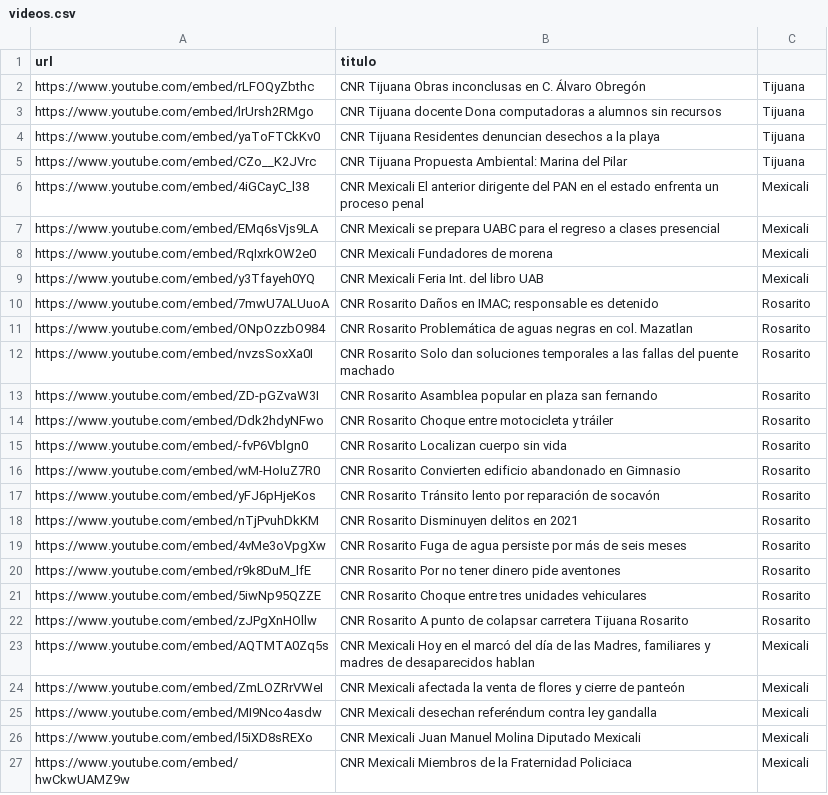
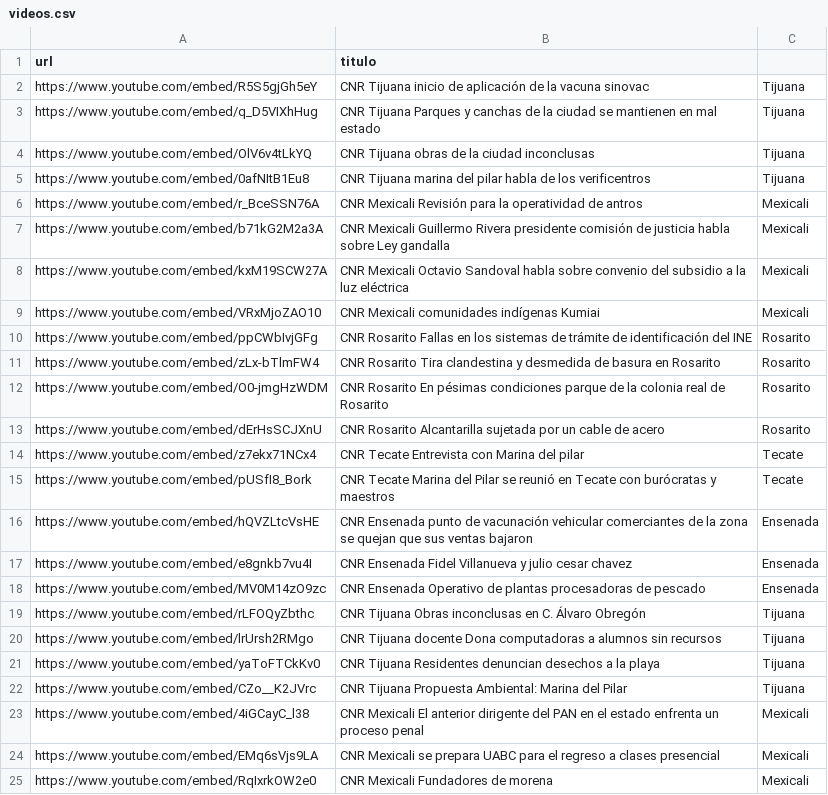
Before and after one commit to MauricioAlcala/cnr.tv, a CSV file: _data/videos.csv, drawn as a sheet; only a part is shown; the shorter side is filled out with more unchanged rows; the diff names each change by its address in the sheet, - before the commit and + after, or states it on an @@ line.

Commit message:
videos

```diff
--- a/_data/videos.csv
+++ b/_data/videos.csv
+row 2: https://www.youtube.com/embed/R5S5gjGh5eY | CNR Tijuana inicio de aplicación de la vacuna sinovac | Tijuana
+row 3: https://www.youtube.com/embed/q_D5VIXhHug | CNR Tijuana Parques y canchas de la ciudad se mantienen en mal estado | Tijuana
+row 4: https://www.youtube.com/embed/OlV6v4tLkYQ | CNR Tijuana obras de la ciudad inconclusas | Tijuana
+row 5: https://www.youtube.com/embed/0afNItB1Eu8 | CNR Tijuana marina del pilar habla de los verificentros | Tijuana
+row 6: https://www.youtube.com/embed/r_BceSSN76A | CNR Mexicali Revisión para la operatividad de antros | Mexicali
+row 7: https://www.youtube.com/embed/b71kG2M2a3A | CNR Mexicali Guillermo Rivera presidente comisión de justicia habla sobre Ley gandalla | Mexicali
+row 8: https://www.youtube.com/embed/kxM19SCW27A | CNR Mexicali Octavio Sandoval habla sobre convenio del subsidio a la luz eléctrica | Mexicali
+row 9: https://www.youtube.com/embed/VRxMjoZAO10 | CNR Mexicali comunidades indígenas Kumiai | Mexicali
+row 10: https://www.youtube.com/embed/ppCWbIvjGFg | CNR Rosarito Fallas en los sistemas de trámite de identificación del INE | Rosarito
+row 11: https://www.youtube.com/embed/zLx-bTlmFW4 | CNR Rosarito Tira clandestina y desmedida de basura en Rosarito | Rosarito
+row 12: https://www.youtube.com/embed/O0-jmgHzWDM | CNR Rosarito En pésimas condiciones parque de la colonia real de Rosarito | Rosarito
+row 13: https://www.youtube.com/embed/dErHsSCJXnU | CNR Rosarito Alcantarilla sujetada por un cable de acero | Rosarito
+row 14: https://www.youtube.com/embed/z7ekx71NCx4 | CNR Tecate Entrevista con Marina del pilar | Tecate
+row 15: https://www.youtube.com/embed/pUSfI8_Bork | CNR Tecate Marina del Pilar se reunió en Tecate con burócratas y maestros | Tecate
+row 16: https://www.youtube.com/embed/hQVZLtcVsHE | CNR Ensenada punto de vacunación vehicular comerciantes de la zona se quejan que sus ventas bajaron | Ensenada
+row 17: https://www.youtube.com/embed/e8gnkb7vu4I | CNR Ensenada Fidel Villanueva y julio cesar chavez | Ensenada
+row 18: https://www.youtube.com/embed/MV0M14zO9zc | CNR Ensenada Operativo de plantas procesadoras de pescado | Ensenada
```
Also changed, not shown: _data/ensenada.csv, _data/mexicali.csv, 3 other files.
